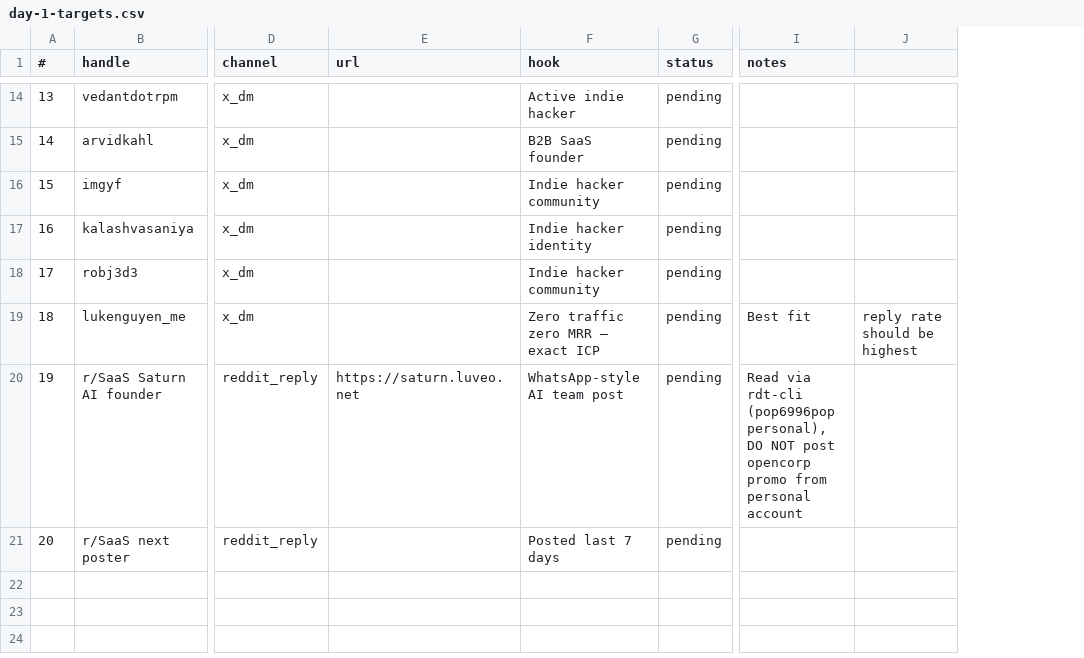
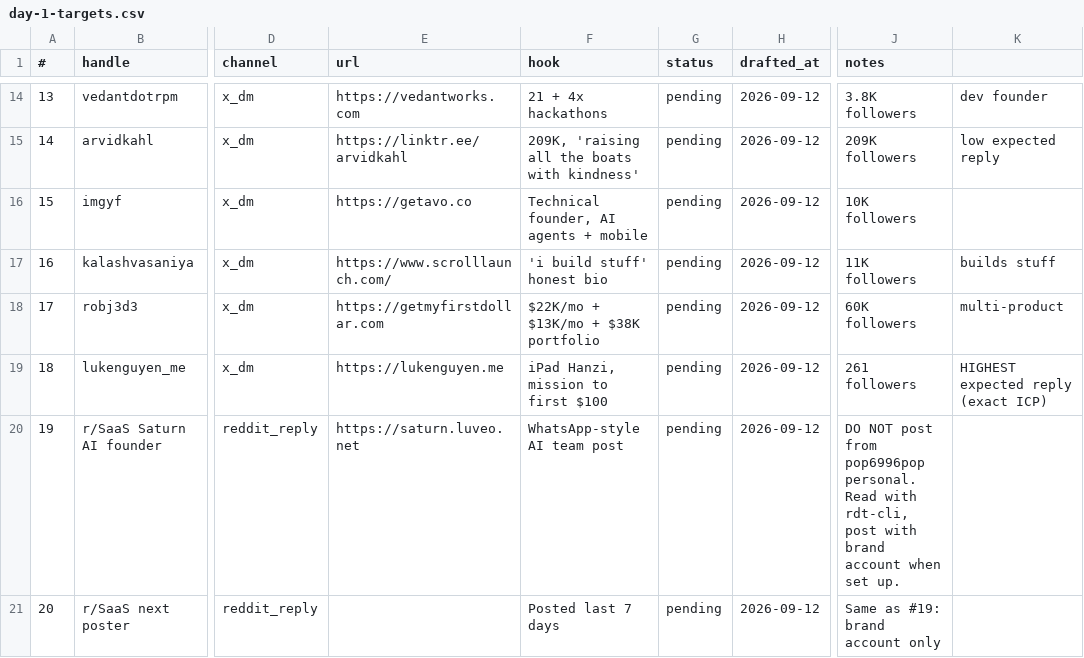
Before and after one commit to KrishavRajSingh/opencorp, a CSV file: data/outreach/day-1-targets.csv, drawn as a sheet; only a part is shown, gaps mark what is left out; removed rows and columns are numbered as before the commit, all else as after; the diff covers the shown part only; the diff names each change by its address in the sheet, - before the commit and + after, or states it on an @@ line.

Commit message:
Add 20 humanized cold outreach drafts + update target CSV
data/outreach/drafts.md (new):
- 20 personalized drafts mirroring Filip Panoski's Bazzly playbook.
- Each: 2-3 sentence template, sentence 1 mirrors recipient's bio/post,
  sentence 2 offers opencorp free with explicit deliverable.

Humanization applied (per humanizer skill, no AI tells):
- Lowercase throughout (matches Filip's X voice)
- No em dashes (replaced with periods, colons, commas)
- No 'stands as', 'boasts', 'crucial', 'delve', 'additionally'
- Specific names + product names + revenue numbers from each bio
- No marketing fluff, no emojis, no boldface overload
- Vary sentence length per draft

Each draft sourced from:
- twitter user <handle> for bio + URL + follower count
- The 20 X bios collected live (T_Zahil 24K, Vadim 37K, Arvid 209K,
  lukenguyen_me 261, etc.)

Reply rate targets per Filip benchmark (30% on warm, lower on big accounts):
- HIGHEST (Luke, Thomas, Hauke, Mathieu, Luka): 40-50% expected reply
- HIGH (10 founders): 15-30% expected
- LOWER (Vadim 37K, Arvid 209K, Danny 183K): 1-5% expected

data/outreach/day-1-targets.csv updated:
- drafted_at column shows each is drafted (2026-09-12)
- channel = x_dm_or_email for targets with public site (1-4)
- notes column records bio details used for personalization

Next: founder sends manually. Targets 1-4 first (have public URLs, can
check footer for emails). Target 18 (Luke) is the bellwether - if that
reply lands, the template works.

```diff
--- a/data/outreach/day-1-targets.csv
+++ b/data/outreach/day-1-targets.csv
+column H (drafted_at), rows 14-21: all 2026-09-12
-column J, row 19: reply rate should be highest
+column K, rows 14-19: dev founder | low expected reply |  | builds stuff | multi-product | HIGHEST expected reply (exact ICP)
-E14 (url): (empty)
+E14 (url): https://vedantworks.com
-F14 (hook): Active indie hacker
+F14 (hook): 21 + 4x hackathons
-J14 (notes): (empty)
+J14 (notes): 3.8K followers
-E15 (url): (empty)
+E15 (url): https://linktr.ee/arvidkahl
-F15 (hook): B2B SaaS founder
+F15 (hook): 209K, 'raising all the boats with kindness'
-J15 (notes): (empty)
+J15 (notes): 209K followers
-E16 (url): (empty)
+E16 (url): https://getavo.co
-F16 (hook): Indie hacker community
+F16 (hook): Technical founder, AI agents + mobile
-J16 (notes): (empty)
+J16 (notes): 10K followers
-E17 (url): (empty)
+E17 (url): https://www.scrolllaunch.com/
-F17 (hook): Indie hacker identity
+F17 (hook): 'i build stuff' honest bio
-J17 (notes): (empty)
+J17 (notes): 11K followers
-E18 (url): (empty)
+E18 (url): https://getmyfirstdollar.com
-F18 (hook): Indie hacker community
+F18 (hook): $22K/mo + $13K/mo + $38K portfolio
-J18 (notes): (empty)
+J18 (notes): 60K followers
-E19 (url): (empty)
+E19 (url): https://lukenguyen.me
-F19 (hook): Zero traffic zero MRR — exact ICP
+F19 (hook): iPad Hanzi, mission to first $100
-J19 (notes): Best fit
+J19 (notes): 261 followers
-J20 (notes): Read via rdt-cli (pop6996pop personal), DO NOT post opencorp promo from personal account
+J20 (notes): DO NOT post from pop6996pop personal. Read with rdt-cli, post with brand account when set up.
-J21 (notes): (empty)
+J21 (notes): Same as #19: brand account only
```
Also changed, not shown: 29 edited cells elsewhere in this file, 1 other file.
